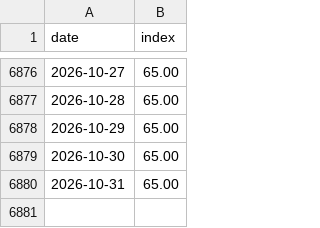
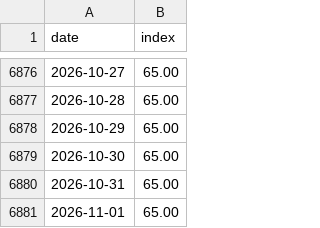
Before and after one commit to Mandamundi/central-bank-voter-index, a CSV file: fed_speech_index/output/fed_speech_index.csv, drawn as a sheet; only a part is shown, gaps mark what is left out.

```diff
--- a/fed_speech_index/output/fed_speech_index.csv
+++ b/fed_speech_index/output/fed_speech_index.csv
@@ -6880 +6880,2 @@ date,index
 2026-10-31,65.00
+2026-11-01,65.00
```
Also changed, not shown: fed_speech_index/output/fed_speech_disagreement.csv, 1 other file.
